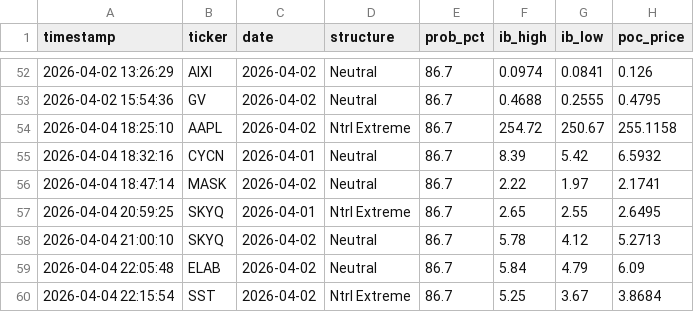
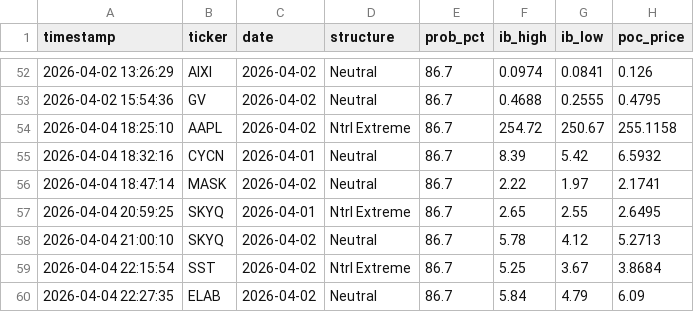
Before and after one commit to rickeybev3-afk/edgeiq, a CSV file: high_conviction_log.csv, drawn as a sheet; only a part is shown, gaps mark what is left out; removed rows and columns are numbered as before the commit, all else as after; the diff names each change by its address in the sheet, - before the commit and + after, or states it on an @@ line.

```diff
--- a/high_conviction_log.csv
+++ b/high_conviction_log.csv
-row 59: 2026-04-04 22:05:48 | ELAB | 2026-04-02 | Neutral | 86.7 | 5.84 | 4.79 | 6.09
+row 60: 2026-04-04 22:27:35 | ELAB | 2026-04-02 | Neutral | 86.7 | 5.84 | 4.79 | 6.09
```
Also changed, not shown: 2 other files.
